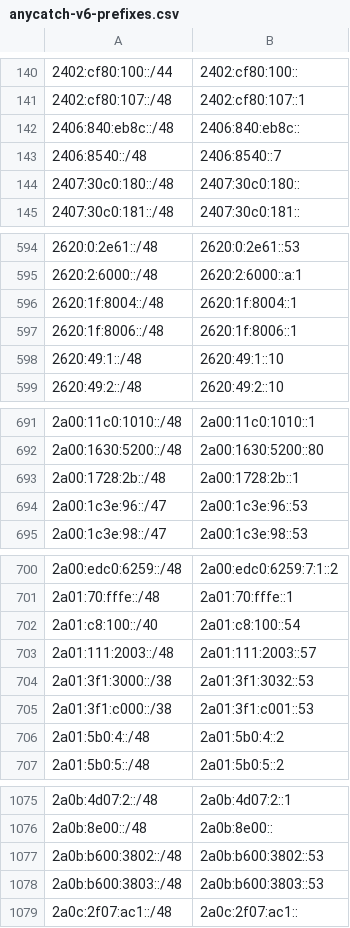
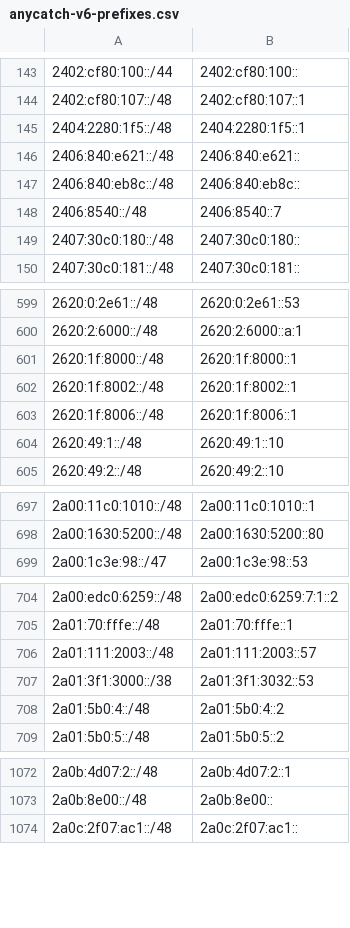
Before and after one commit to bgptools/anycast-prefixes, a CSV file: anycatch-v6-prefixes.csv, drawn as a sheet; only a part is shown, gaps mark what is left out; the diff covers the shown part only.

```diff
--- a/anycatch-v6-prefixes.csv
+++ b/anycatch-v6-prefixes.csv
@@ -141,2 +144,4 @@
 2402:cf80:107::/48,2402:cf80:107::1
+2404:2280:1f5::/48,2404:2280:1f5::1
+2406:840:e621::/48,2406:840:e621::
 2406:840:eb8c::/48,2406:840:eb8c::
@@ -595,3 +600,4 @@
 2620:2:6000::/48,2620:2:6000::a:1
-2620:1f:8004::/48,2620:1f:8004::1
+2620:1f:8000::/48,2620:1f:8000::1
+2620:1f:8002::/48,2620:1f:8002::1
 2620:1f:8006::/48,2620:1f:8006::1
@@ -692,4 +698,2 @@
 2a00:1630:5200::/48,2a00:1630:5200::80
-2a00:1728:2b::/48,2a00:1728:2b::1
-2a00:1c3e:96::/47,2a00:1c3e:96::53
 2a00:1c3e:98::/47,2a00:1c3e:98::53
@@ -701,6 +705,4 @@
 2a01:70:fffe::/48,2a01:70:fffe::1
-2a01:c8:100::/40,2a01:c8:100::54
 2a01:111:2003::/48,2a01:111:2003::57
 2a01:3f1:3000::/38,2a01:3f1:3032::53
-2a01:3f1:c000::/38,2a01:3f1:c001::53
 2a01:5b0:4::/48,2a01:5b0:4::2
@@ -1076,4 +1073,2 @@
 2a0b:8e00::/48,2a0b:8e00::
-2a0b:b600:3802::/48,2a0b:b600:3802::53
-2a0b:b600:3803::/48,2a0b:b600:3803::53
 2a0c:2f07:ac1::/48,2a0c:2f07:ac1::
```
Also changed, not shown: 12 added rows, 11 removed rows and 23 edited cells elsewhere in this file, 1 other file.
